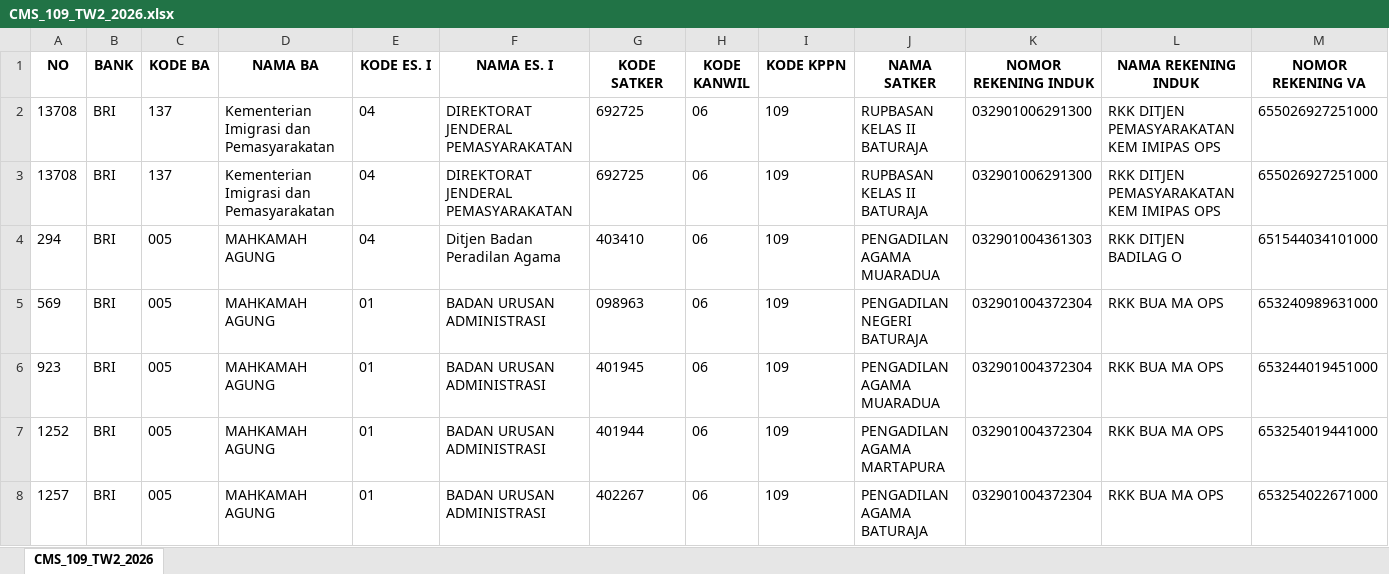
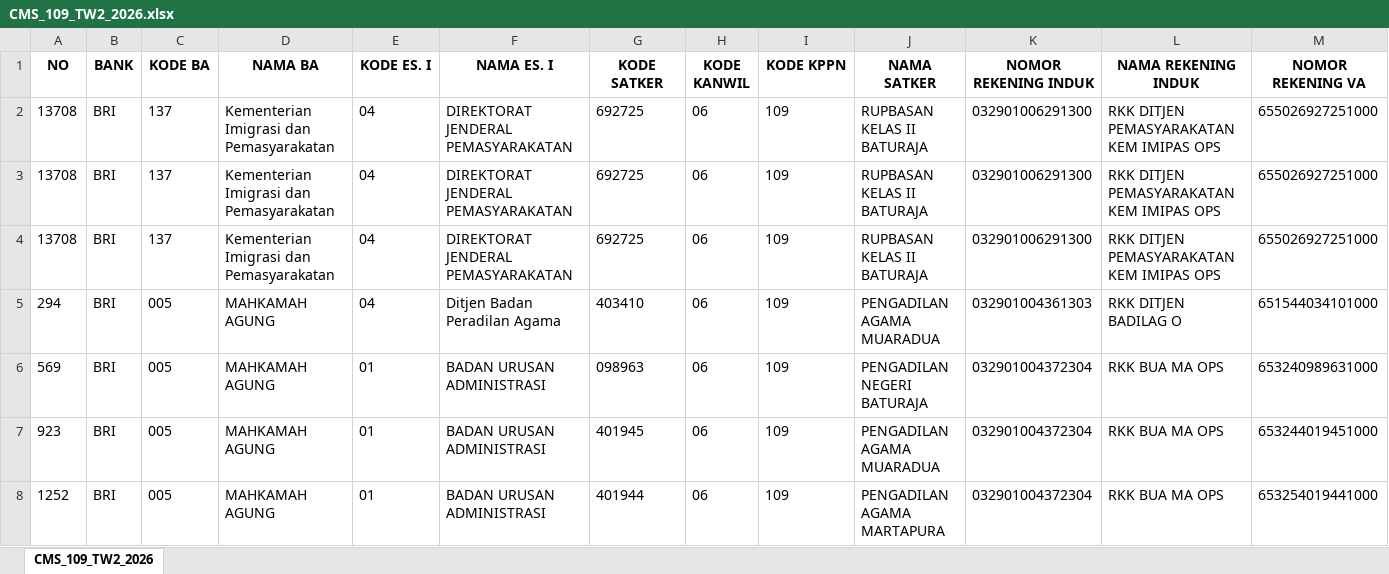
Before and after one commit to ameernoor/kinerjakeuangansatkerbta, an Excel workbook: data_CMS/CMS_109_TW2_2026.xlsx, sheet CMS_109_TW2_2026, drawn as a sheet; only a part is shown; the shorter side is filled out with more unchanged rows; values as stored, in another font and other column widths than the file's, no borders; rows hold the shown columns only; the diff names each change by its address in the sheet, - before the commit and + after, or states it on an @@ line.

Commit message:
Update CMS_109_TW2_2026.xlsx

```diff
--- a/data_CMS/CMS_109_TW2_2026.xlsx (sheet CMS_109_TW2_2026)
+++ b/data_CMS/CMS_109_TW2_2026.xlsx (sheet CMS_109_TW2_2026)
+row 4: 13708 | BRI | 137 | Kementerian Imigrasi dan Pemasyarakatan | 04 | DIREKTORAT JENDERAL PEMASYARAKATAN | 692725 | 06 | 109 | RUPBASAN KELAS II BATURAJA | 032901006291300 | RKK DITJEN PEMASYARAKATAN KEM IMIPAS OPS | 655026927251000
```
